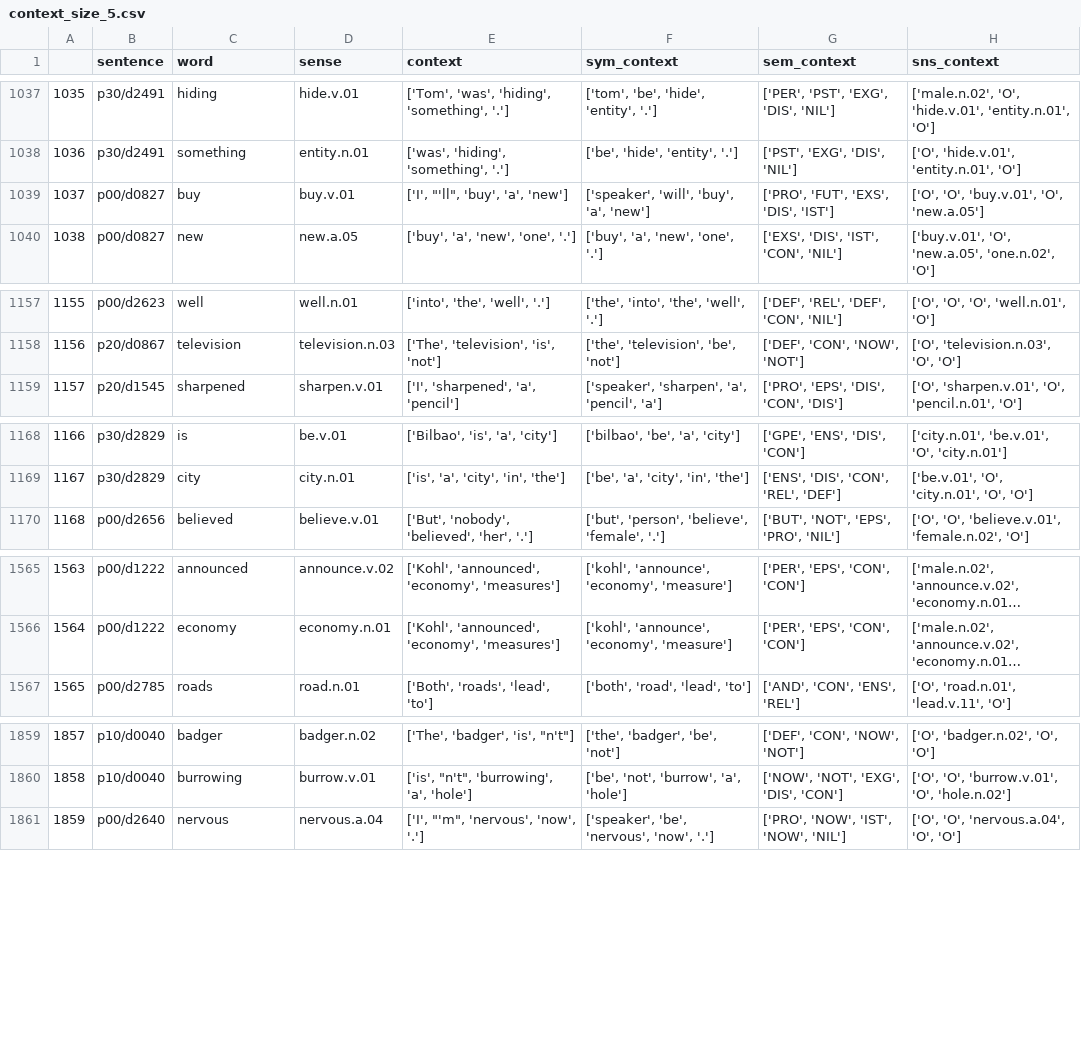
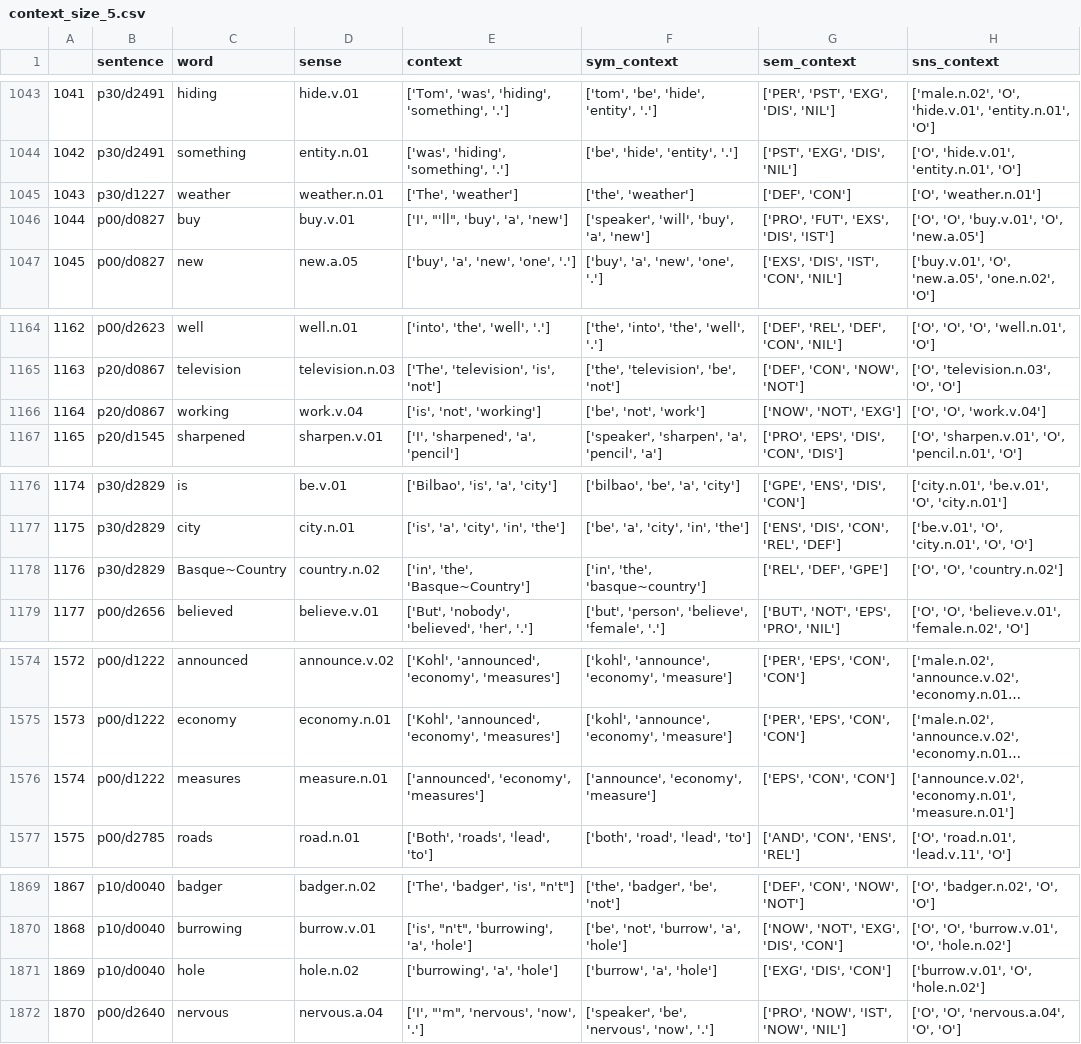
Before and after one commit to piekb/wsd-com-sem, a CSV file: context_size_5.csv, drawn as a sheet; only a part is shown, gaps mark what is left out; long unchanged cells end in …; the diff covers the shown part only; the diff names each change by its address in the sheet, - before the commit and + after, or states it on an @@ line.

```diff
--- a/context_size_5.csv
+++ b/context_size_5.csv
@@ column A renumbered from row 370 down @@
+row 1045: 1043 | p30/d1227 | weather | weather.n.01 | ['The', 'weather'] | ['the', 'weather'] | ['DEF', 'CON'] | ['O', 'weather.n.01']
+row 1166: 1164 | p20/d0867 | working | work.v.04 | ['is', 'not', 'working'] | ['be', 'not', 'work'] | ['NOW', 'NOT', 'EXG'] | ['O', 'O', 'work.v.04']
+row 1178: 1176 | p30/d2829 | Basque~Country | country.n.02 | ['in', 'the', 'Basque~Country'] | ['in', 'the', 'basque~country'] | ['REL', 'DEF', 'GPE'] | ['O', 'O', 'country.n.02']
+row 1576: 1574 | p00/d1222 | measures | measure.n.01 | ['announced', 'economy', 'measures'] | ['announce', 'economy', 'measure'] | ['EPS', 'CON', 'CON'] | ['announce.v.02', 'economy.n.01', 'measure.n.01']
+row 1871: 1869 | p10/d0040 | hole | hole.n.02 | ['burrowing', 'a', 'hole'] | ['burrow', 'a', 'hole'] | ['EXG', 'DIS', 'CON'] | ['burrow.v.01', 'O', 'hole.n.02']
```
Also changed, not shown: 11 added rows elsewhere in this file, 2 other files.
